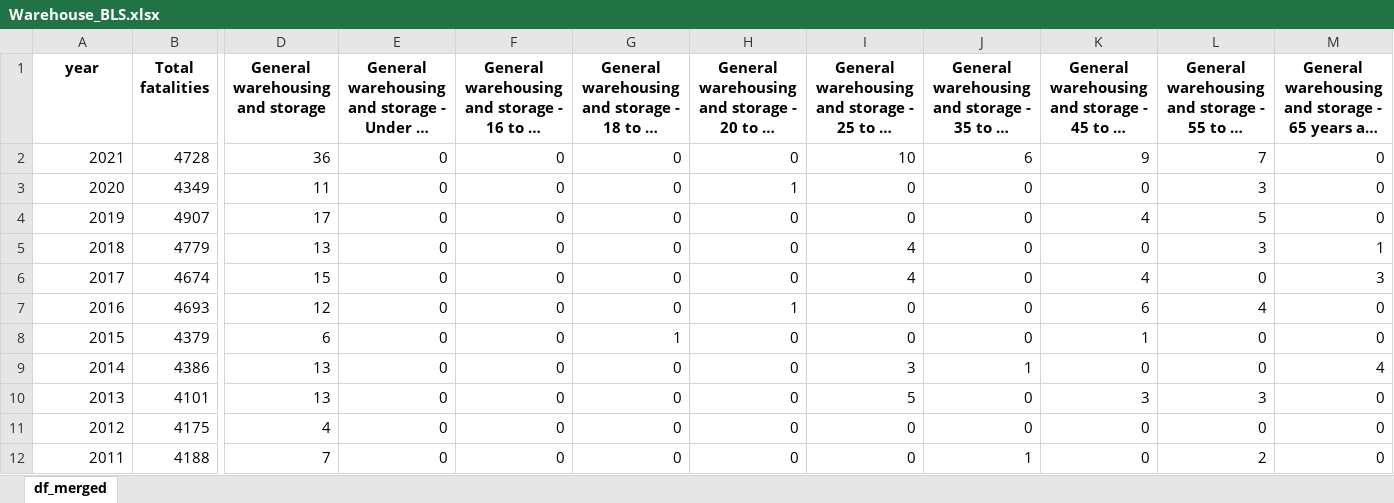
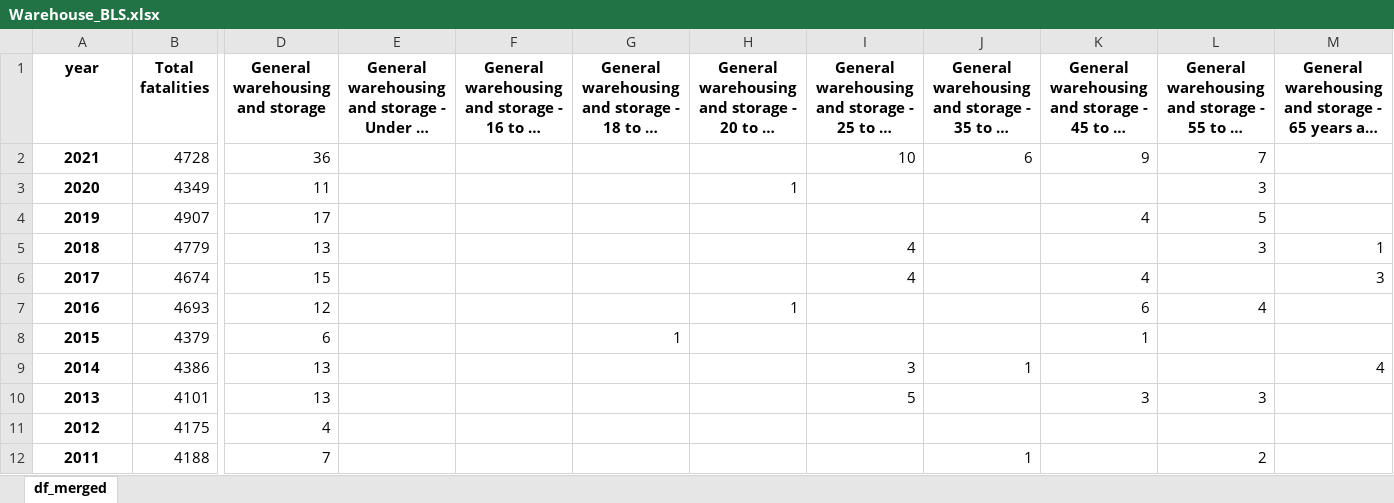
Before and after one commit to derek-cassady/Code-Louisville-Projects, an Excel workbook: BLS_Hourly_Wage/Warehouse_BLS.xlsx, sheet df_merged, drawn as a sheet; only a part is shown, gaps mark what is left out; long unchanged cells end in …; values as stored, in another font and other column widths than the file's, no borders; the diff names each change by its address in the sheet, - before the commit and + after, or states it on an @@ line.

Commit message:
corrected merge and export to excel WITH index

```diff
--- a/BLS_Hourly_Wage/Warehouse_BLS.xlsx (sheet df_merged)
+++ b/BLS_Hourly_Wage/Warehouse_BLS.xlsx (sheet df_merged)
@@ A2:A12 bold: off → on, alignment: right → center @@
-E2:E12: 0
+E2:E12: (empty)
-F2:F12: 0
+F2:F12: (empty)
-G2:G7: 0
+G2:G7: (empty)
-H2: 0
+H2: (empty)
-M2:M4: 0
+M2:M4: (empty)
-I3:I4: 0
+I3:I4: (empty)
-J3:J8: 0
+J3:J8: (empty)
-K3: 0
+K3: (empty)
-H4:H6: 0
+H4:H6: (empty)
-K5: 0
+K5: (empty)
-L6: 0
+L6: (empty)
-I7:I8: 0
+I7:I8: (empty)
-M7:M8: 0
+M7:M8: (empty)
-H8:H12: 0
+H8:H12: (empty)
-L8:L9: 0
+L8:L9: (empty)
-G9:G12: 0
+G9:G12: (empty)
-K9: 0
+K9: (empty)
-J10:J11: 0
+J10:J11: (empty)
-M10:M12: 0
+M10:M12: (empty)
-I11:I12: 0
+I11:I12: (empty)
-K11:K12: 0
+K11:K12: (empty)
-L11: 0
+L11: (empty)
```
